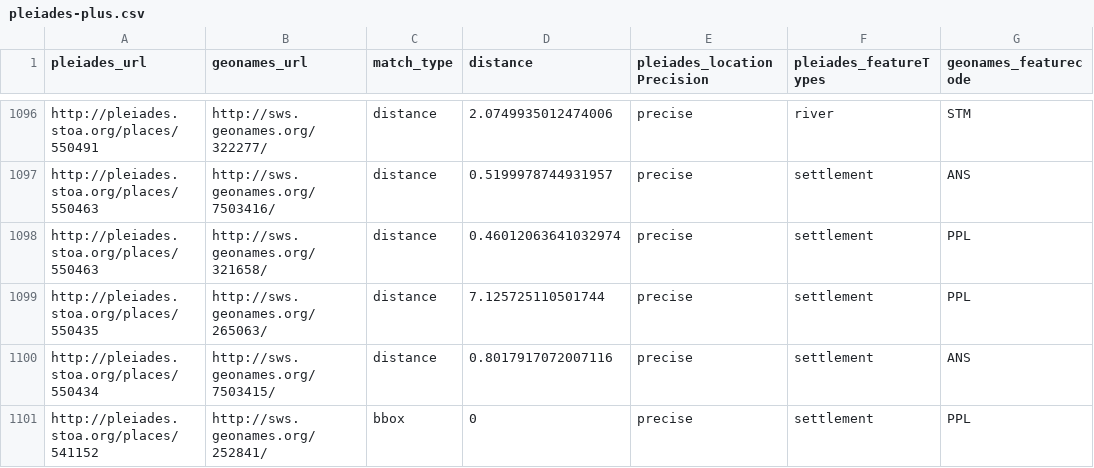
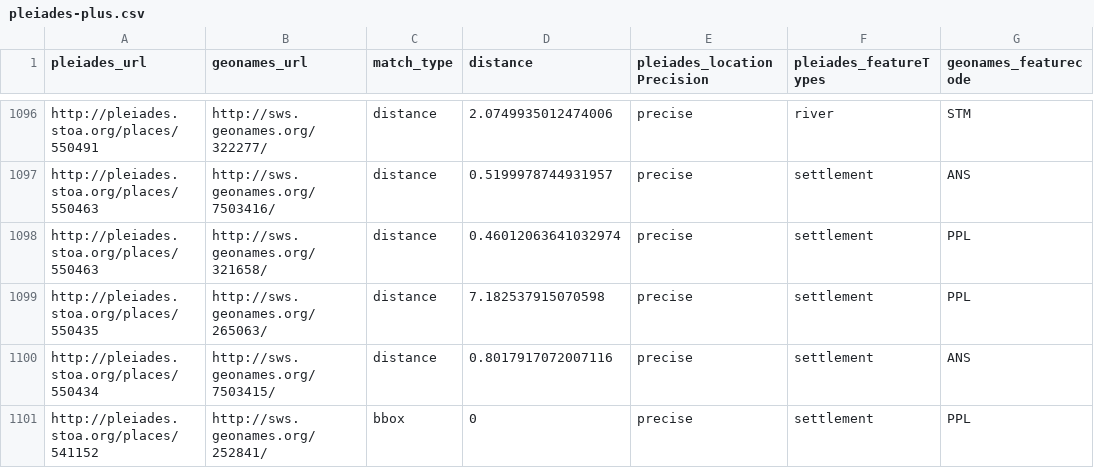
Before and after one commit to ryanfb/pleiades-plus, a CSV file: data/pleiades-plus.csv, drawn as a sheet; only a part is shown, gaps mark what is left out.

Commit message:
2014-05-06 pleiades-plus.csv update

```diff
--- a/data/pleiades-plus.csv
+++ b/data/pleiades-plus.csv
@@ -1098,3 +1098,3 @@ http://pleiades.stoa.org/places/550463,http://sws.geonames.org/7503416/,distance
 http://pleiades.stoa.org/places/550463,http://sws.geonames.org/321658/,distance,0.46012063641032974,precise,"settlement",PPL
-http://pleiades.stoa.org/places/550435,http://sws.geonames.org/265063/,distance,7.125725110501744,precise,"settlement",PPL
+http://pleiades.stoa.org/places/550435,http://sws.geonames.org/265063/,distance,7.182537915070598,precise,"settlement",PPL
 http://pleiades.stoa.org/places/550434,http://sws.geonames.org/7503415/,distance,0.8017917072007116,precise,"settlement",ANS
```
